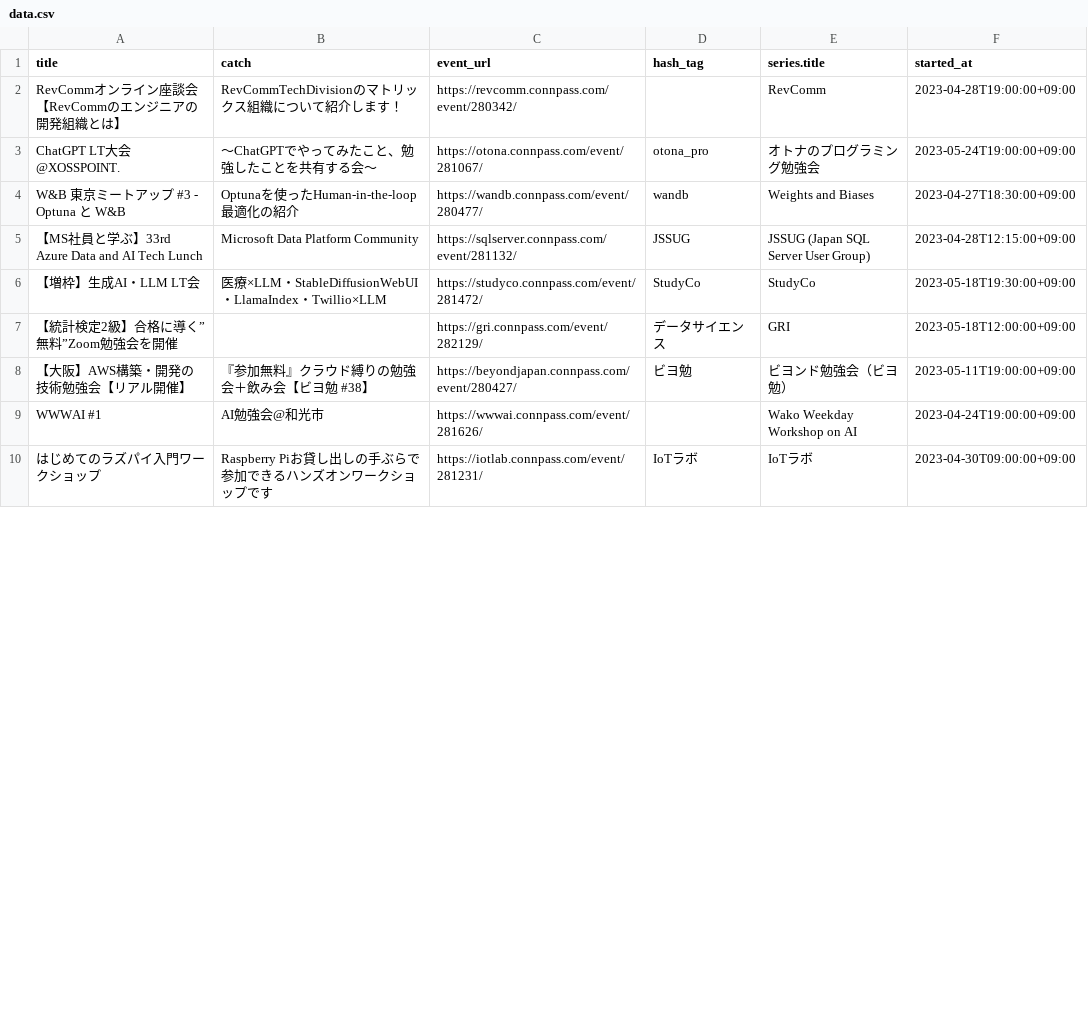
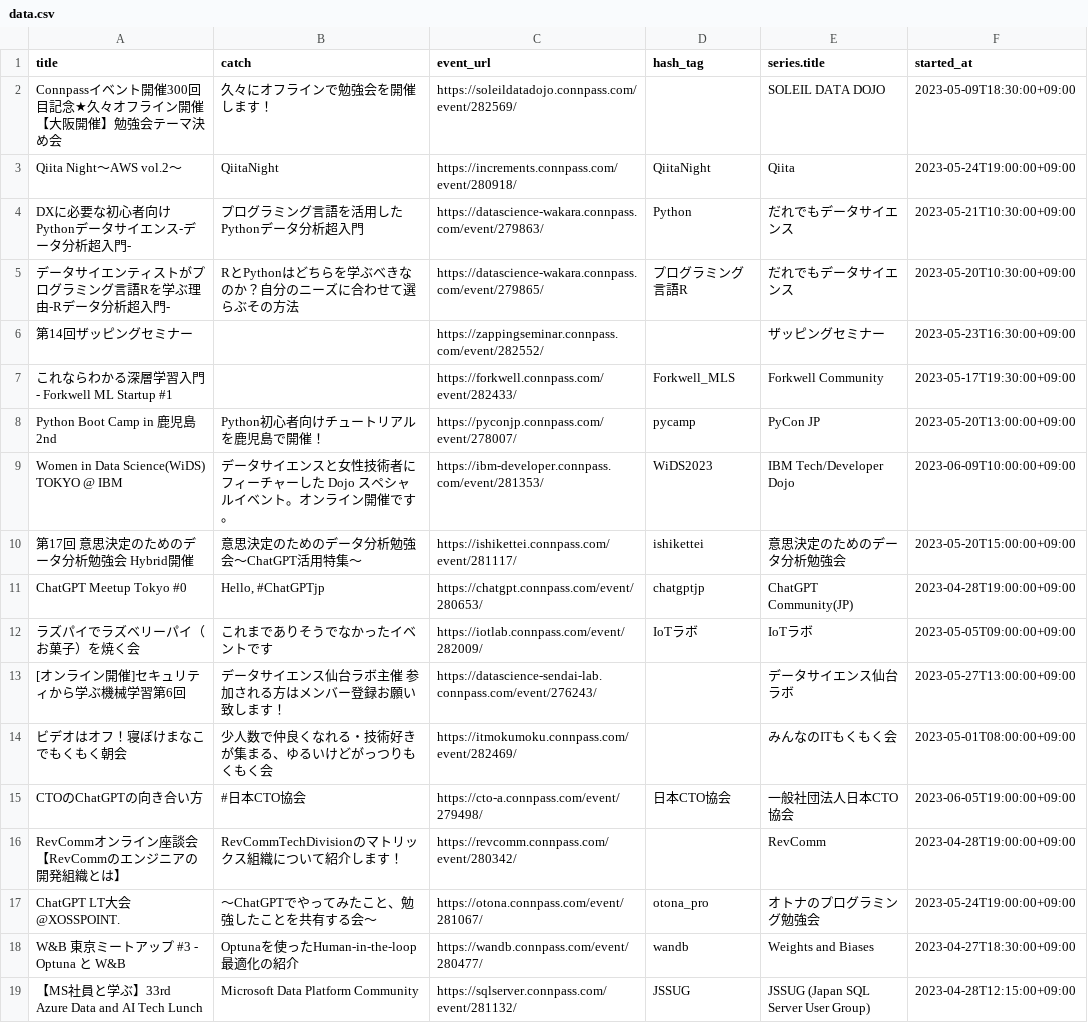
Before and after one commit to kengo78/connpass-events, a CSV file: data.csv, drawn as a sheet; only a part is shown; the shorter side is filled out with more unchanged rows; the diff covers the shown part only.

Commit message:
Add scraped data from connpass

```diff
--- a/data.csv
+++ b/data.csv
@@ -1,2 +1,16 @@
 title,catch,event_url,hash_tag,series.title,started_at
+Connpassイベント開催300回目記念★久々オフライン開催【大阪開催】勉強会テーマ決め会,久々にオフラインで勉強会を開催します！,https://soleildatadojo.connpass.com/event/282569/,,SOLEIL DATA DOJO,2023-05-09T18:30:00+09:00
+Qiita Night～AWS vol.2～,QiitaNight,https://increments.connpass.com/event/280918/,QiitaNight,Qiita,2023-05-24T19:00:00+09:00
+DXに必要な初心者向けPythonデータサイエンス-データ分析超入門-,プログラミング言語を活用したPythonデータ分析超入門,https://datascience-wakara.connpass.com/event/279863/,Python,だれでもデータサイエンス,2023-05-21T10:30:00+09:00
+データサイエンティストがプログラミング言語Rを学ぶ理由-Rデータ分析超入門-,RとPythonはどちらを学ぶべきなのか？自分のニーズに合わせて選らぶその方法,https://datascience-wakara.connpass.com/event/279865/,プログラミング言語R,だれでもデータサイエンス,2023-05-20T10:30:00+09:00
+第14回ザッピングセミナー,,https://zappingseminar.connpass.com/event/282552/,,ザッピングセミナー,2023-05-23T16:30:00+09:00
+これならわかる深層学習入門 - Forkwell ML Startup #1,,https://forkwell.connpass.com/event/282433/,Forkwell_MLS,Forkwell Community,2023-05-17T19:30:00+09:00
+Python Boot Camp in 鹿児島2nd,Python初心者向けチュートリアルを鹿児島で開催！,https://pyconjp.connpass.com/event/278007/,pycamp,PyCon JP,2023-05-20T13:00:00+09:00
+Women in Data Science(WiDS) TOKYO @ IBM,データサイエンスと女性技術者にフィーチャーした Dojo スペシャルイベント。オンライン開催です。,https://ibm-developer.connpass.com/event/281353/,WiDS2023,IBM Tech/Developer Dojo,2023-06-09T10:00:00+09:00
+第17回 意思決定のためのデータ分析勉強会 Hybrid開催,意思決定のためのデータ分析勉強会〜ChatGPT活用特集〜,https://ishikettei.connpass.com/event/281117/,ishikettei,意思決定のためのデータ分析勉強会,2023-05-20T15:00:00+09:00
+ChatGPT Meetup Tokyo #0,"Hello, #ChatGPTjp",https://chatgpt.connpass.com/event/280653/,chatgptjp,ChatGPT Community(JP),2023-04-28T19:00:00+09:00
+ラズパイでラズベリーパイ（お菓子）を焼く会,これまでありそうでなかったイベントです,https://iotlab.connpass.com/event/282009/,IoTラボ,IoTラボ,2023-05-05T09:00:00+09:00
+[オンライン開催]セキュリティから学ぶ機械学習第6回,データサイエンス仙台ラボ主催 参加される方はメンバー登録お願い致します！,https://datascience-sendai-lab.connpass.com/event/276243/,,データサイエンス仙台ラボ,2023-05-27T13:00:00+09:00
+ビデオはオフ！寝ぼけまなこでもくもく朝会,少人数で仲良くなれる・技術好きが集まる、ゆるいけどがっつりもくもく会,https://itmokumoku.connpass.com/event/282469/,,みんなのITもくもく会,2023-05-01T08:00:00+09:00
+CTOのChatGPTの向き合い方,#日本CTO協会,https://cto-a.connpass.com/event/279498/,日本CTO協会,一般社団法人日本CTO協会,2023-06-05T19:00:00+09:00
 RevCommオンライン座談会【RevCommのエンジニアの開発組織とは】,RevCommTechDivisionのマトリックス組織について紹介します！,https://revcomm.connpass.com/event/280342/,,RevComm,2023-04-28T19:00:00+09:00
```
Also changed, not shown: 12 removed rows elsewhere in this file.
